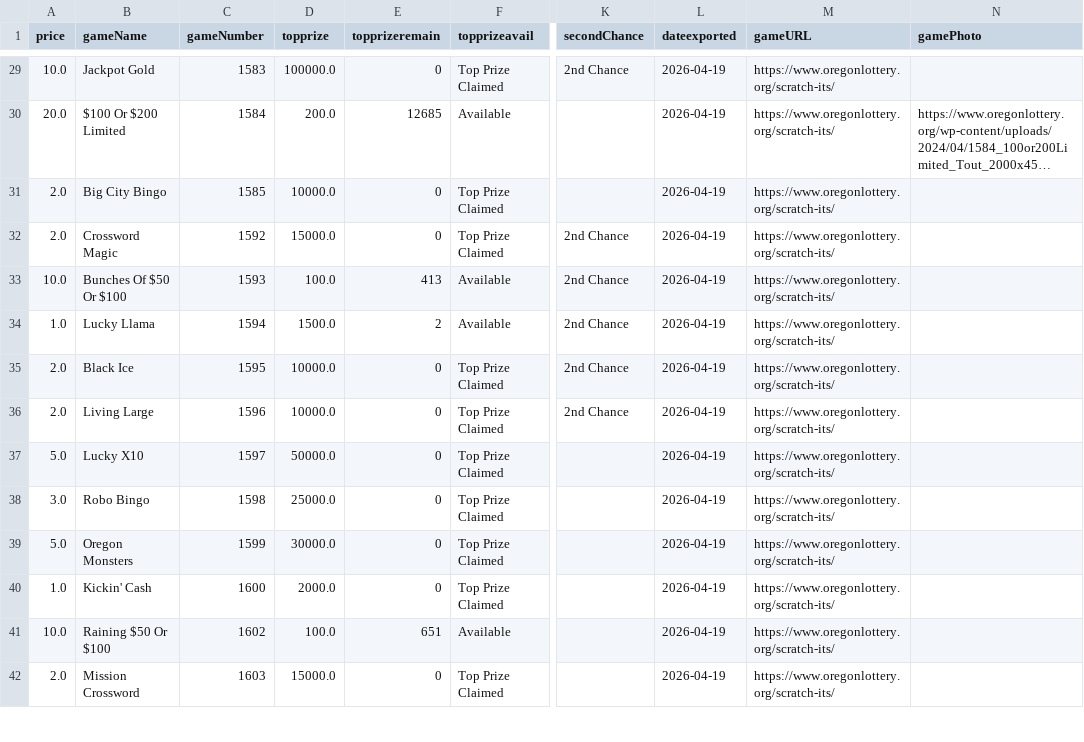
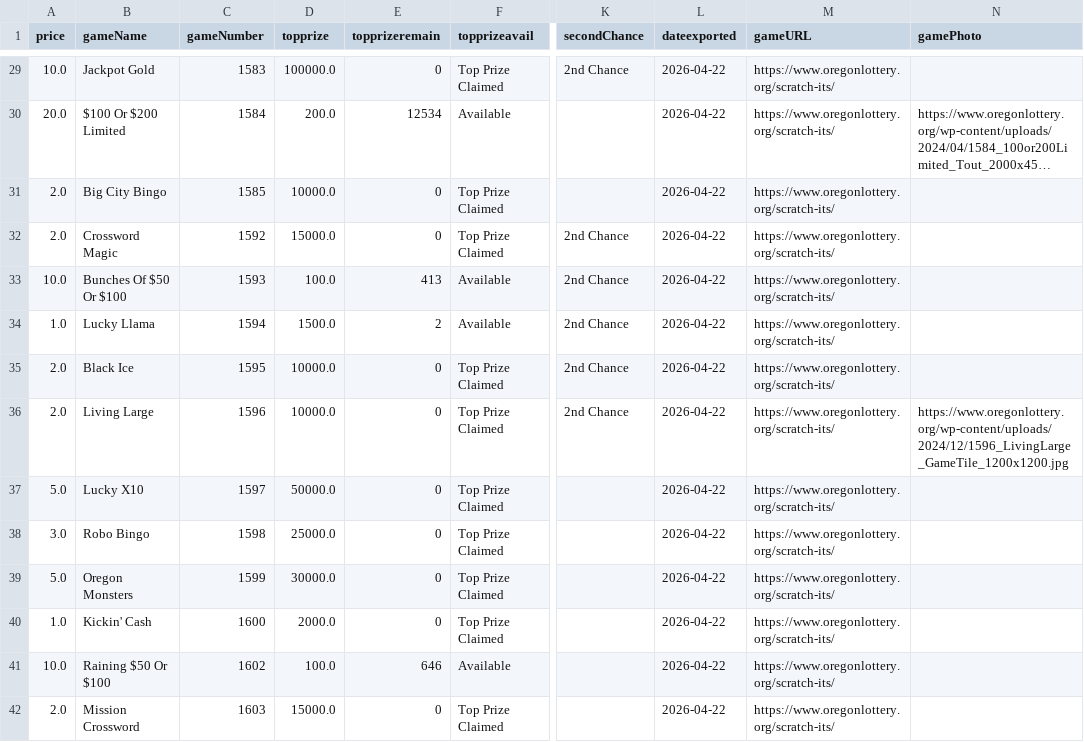
Before and after one commit to DarrenZastruga/scratchersdatapull, a CSV file: ORscratcherslist.csv, drawn as a sheet; only a part is shown, gaps mark what is left out; long unchanged cells end in …; the diff covers the shown part only; the diff names each change by its address in the sheet, - before the commit and + after, or states it on an @@ line.

```diff
--- a/ORscratcherslist.csv
+++ b/ORscratcherslist.csv
-L29:L42 (dateexported): 2026-04-19
+L29:L42 (dateexported): 2026-04-22
-E30 (topprizeremain): 12685
+E30 (topprizeremain): 12534
-N36 (gamePhoto): (empty)
+N36 (gamePhoto): https://www.oregonlottery.org/wp-content/uploads/2024/12/1596_LivingLarge_GameTile_1200x1200.jpg
-E41 (topprizeremain): 651
+E41 (topprizeremain): 646
```
Also changed, not shown: 83 edited cells elsewhere in this file, FLscratcherslist.csv, ORscratchertables.csv, 5 other files.
